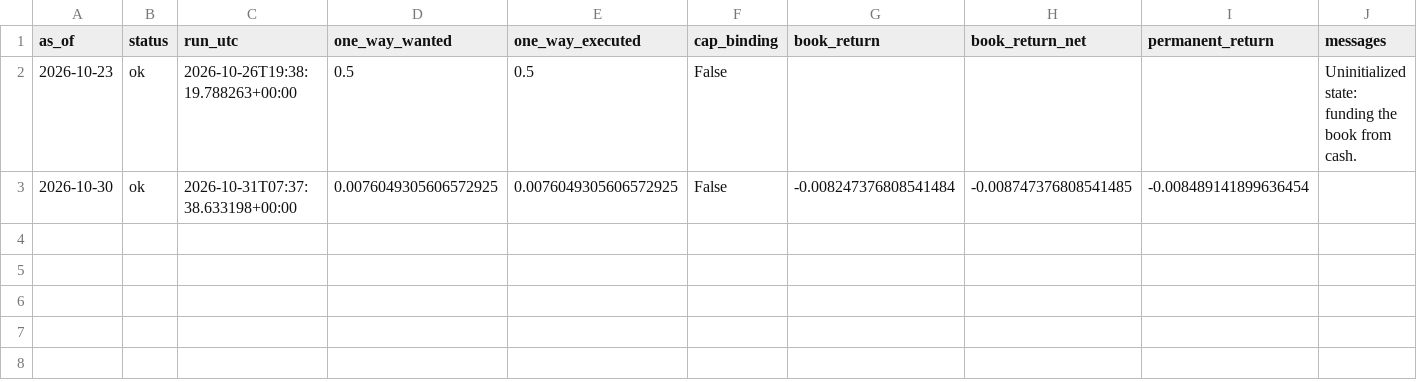
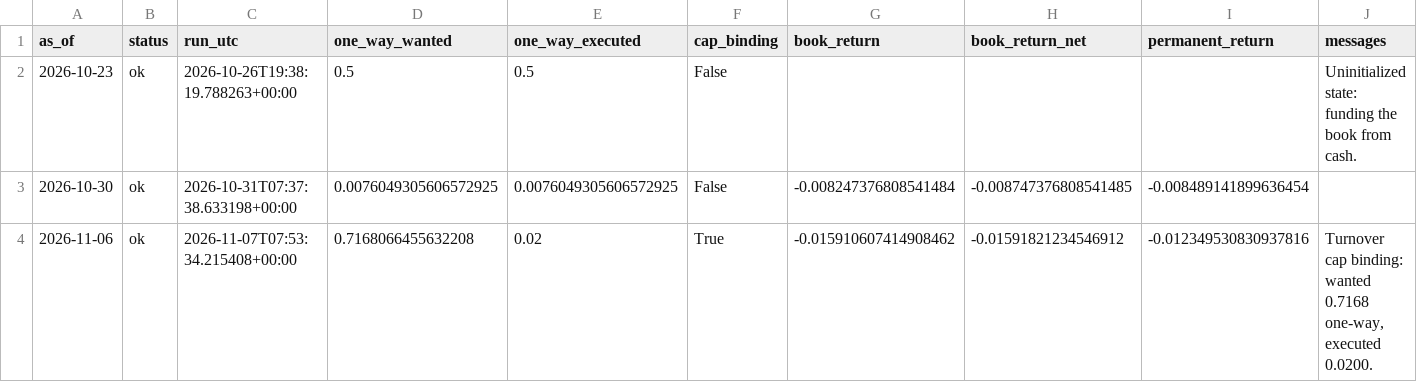
Before and after one commit to sachahuberty/atlas-strategy, a CSV file: live/history.csv, drawn as a sheet; the diff names each change by its address in the sheet, - before the commit and + after, or states it on an @@ line.

Commit message:
live: allocation for latest (ok)

```diff
--- a/live/history.csv
+++ b/live/history.csv
+row 4: 2026-11-06 | ok | 2026-11-07T07:53:34.215408+00:00 | 0.7168066455632208 | 0.02 | True | -0.015910607414908462 | -0.01591821234546912 | -0.012349530830937816 | Turnover cap binding: wanted 0.7168 one-way, executed 0.0200.
```
Also changed, not shown: 5 other files.
